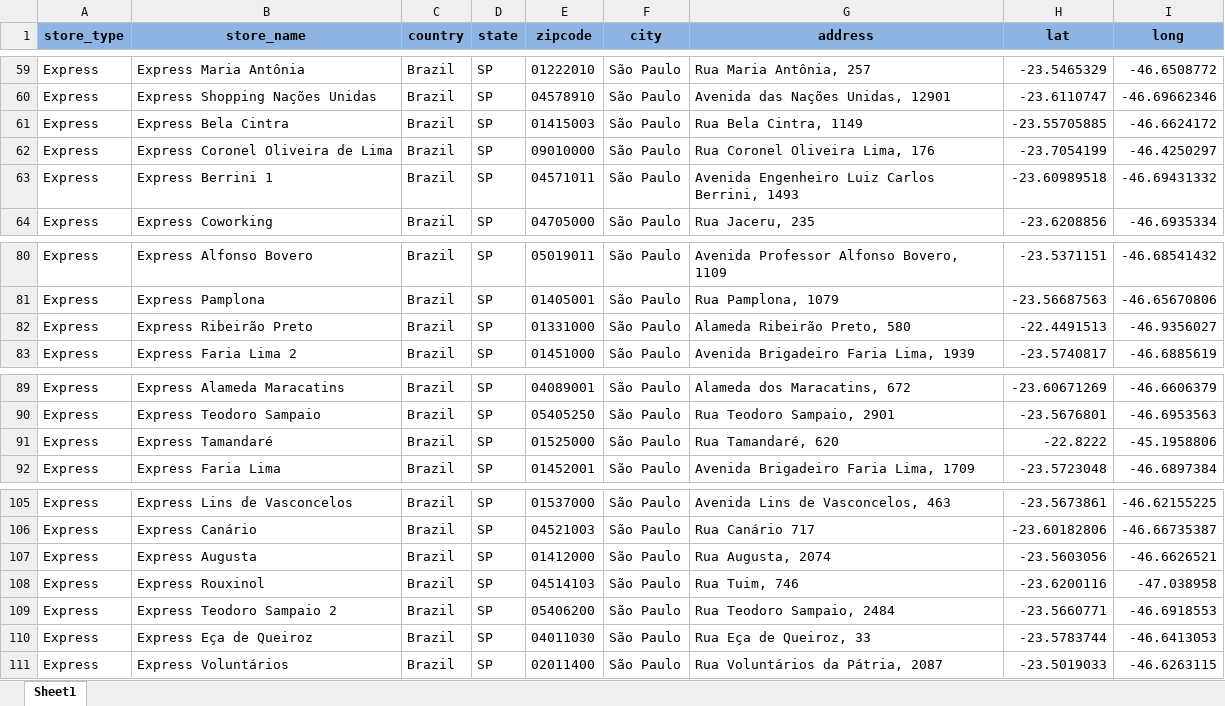
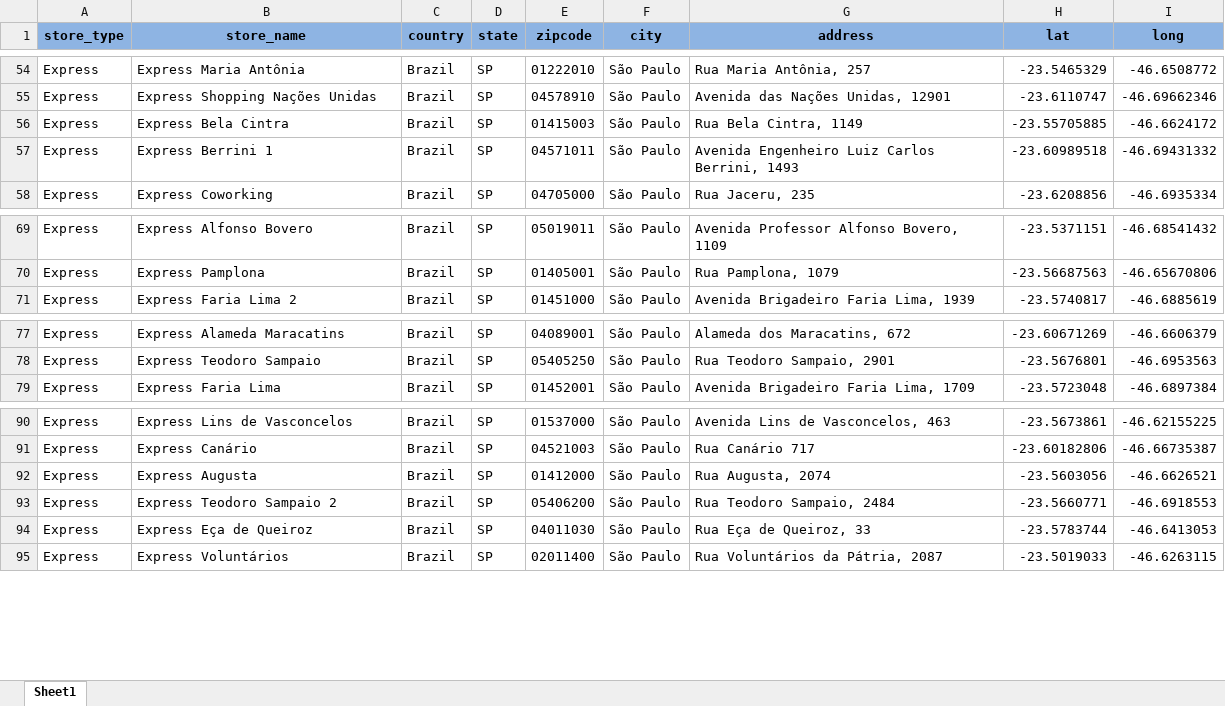
Before and after one commit to AlvaroMatsuda/medium_posts, an Excel workbook: spatial aggregation/data/carrefour_stores_latlong.xlsx, sheet Sheet1, drawn as a sheet; only a part is shown, gaps mark what is left out; values as stored, in another font and other column widths than the file's, no borders; the diff covers the shown part only; the diff names each change by its address in the sheet, - before the commit and + after, or states it on an @@ line.

Commit message:
deleting stores outside São Paulo city

```diff
--- a/spatial aggregation/data/carrefour_stores_latlong.xlsx (sheet Sheet1)
+++ b/spatial aggregation/data/carrefour_stores_latlong.xlsx (sheet Sheet1)
-row 62: Express | Express Coronel Oliveira de Lima | Brazil | SP | 09010000 | São Paulo | Rua Coronel Oliveira Lima, 176 | -23.7054199 | -46.4250297
-row 82: Express | Express Ribeirão Preto | Brazil | SP | 01331000 | São Paulo | Alameda Ribeirão Preto, 580 | -22.4491513 | -46.9356027
-row 91: Express | Express Tamandaré | Brazil | SP | 01525000 | São Paulo | Rua Tamandaré, 620 | -22.8222 | -45.1958806
-row 108: Express | Express Rouxinol | Brazil | SP | 04514103 | São Paulo | Rua Tuim, 746 | -23.6200116 | -47.038958
```
Also changed, not shown: 18 removed rows elsewhere in this sheet.
